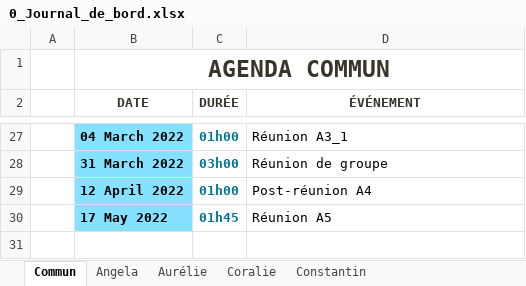
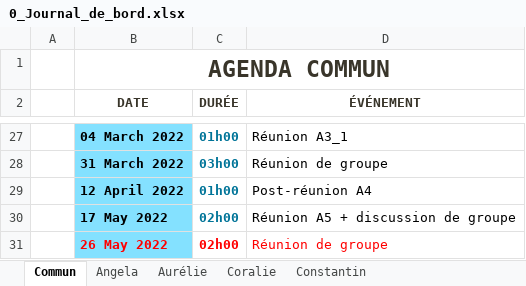
Before and after one commit to ConstantinHrrmn/WavContact, an Excel workbook: Documents/0_Journal_de_bord.xlsx, sheet Commun, drawn as a sheet; only a part is shown, gaps mark what is left out; values as stored, in another font and other column widths than the file's, no borders; table styles not drawn; removed rows and columns are numbered as before the commit, all else as after; the diff names each change by its address in the sheet, - before the commit and + after, or states it on an @@ line.

```diff
--- a/Documents/0_Journal_de_bord.xlsx (sheet Commun)
+++ b/Documents/0_Journal_de_bord.xlsx (sheet Commun)
-row 30:  | 17 May 2022 | 01h45 | Réunion A5
+row 30:  | 17 May 2022 | 02h00 | Réunion A5 + discussion de groupe
+row 31:  | 26 May 2022 | 02h00 | Réunion de groupe
```
Also changed, not shown: sheet Constantin, sheet Coralie, sheet Aurélie, sheet Angela, Documents/Scrum/Sprint_backlog.xlsx.
